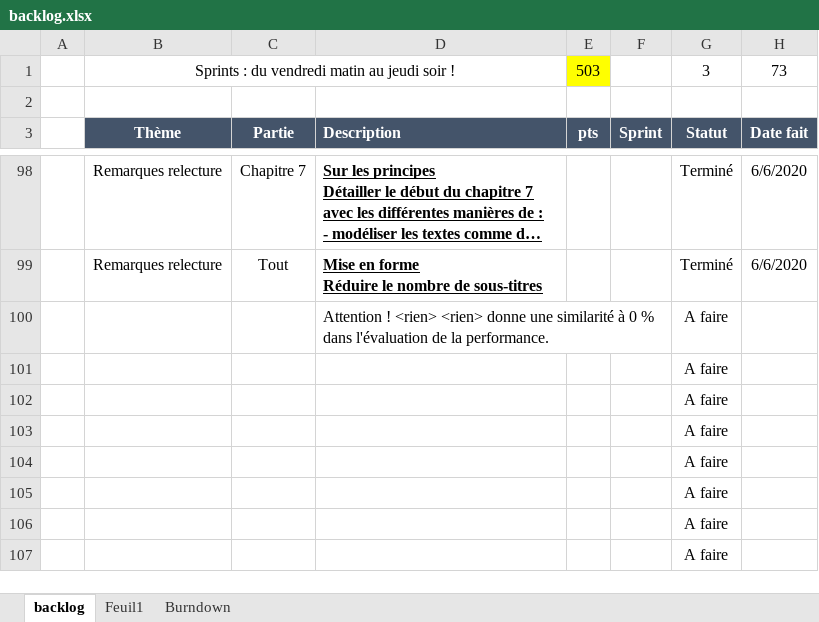
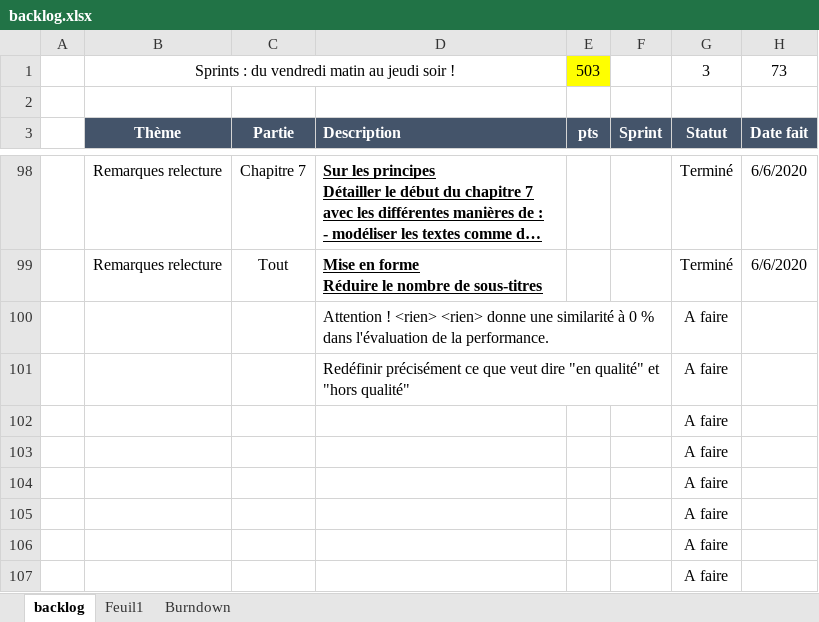
Before and after one commit to UltraDiuve/PIM-Recognizer, an Excel workbook: backlog.xlsx, sheet backlog, drawn as a sheet; only a part is shown, gaps mark what is left out; long unchanged cells end in …; values as stored, in another font and other column widths than the file's, no borders; the diff names each change by its address in the sheet, - before the commit and + after, or states it on an @@ line.

```diff
--- a/backlog.xlsx (sheet backlog)
+++ b/backlog.xlsx (sheet backlog)
-D101 (Description): (empty)
+D101 (Description): Redéfinir précisément ce que veut dire "en qualité" et "hors qualité"
```
Also changed, not shown: sheet Burndown, charts or pictures, 3 other files.
